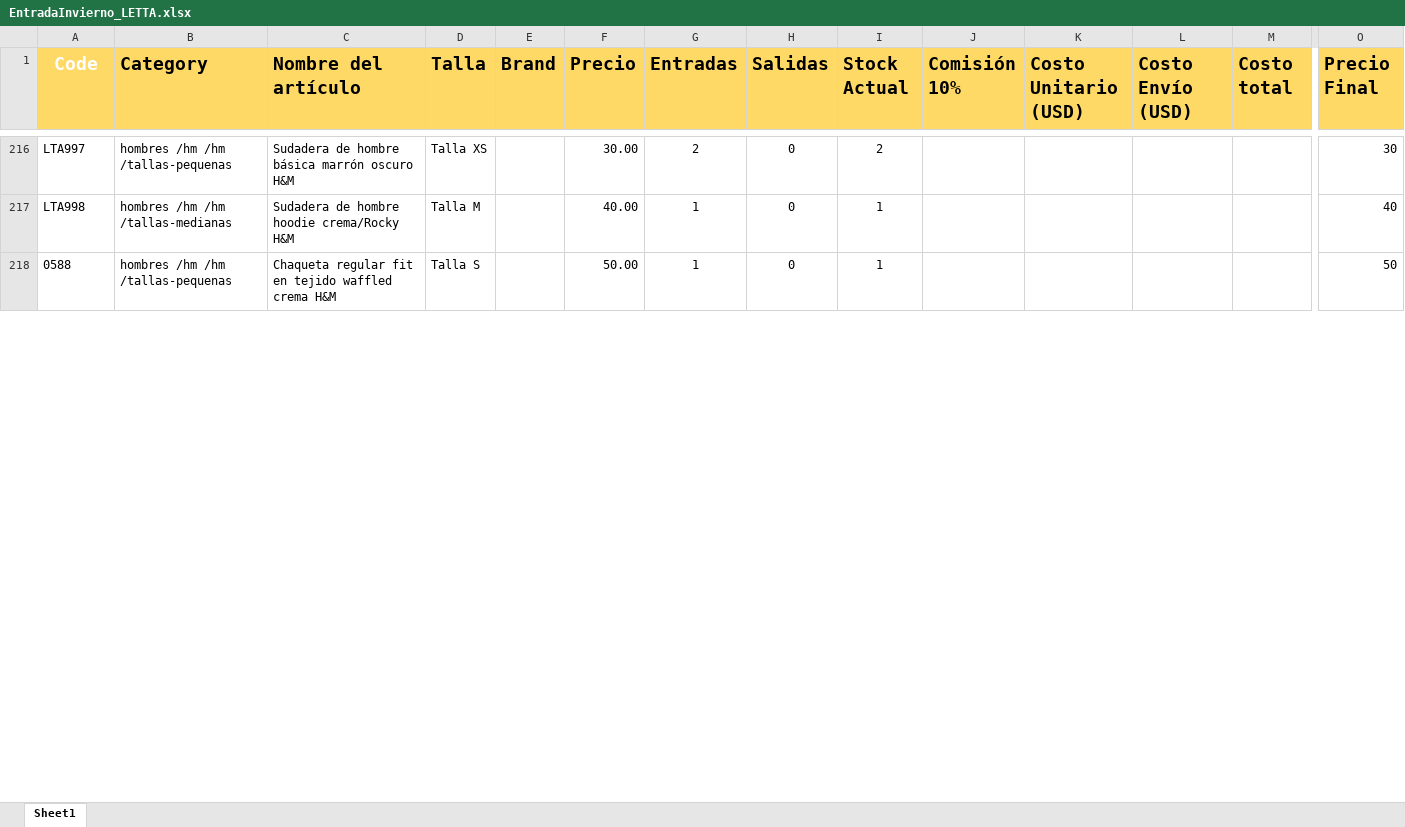
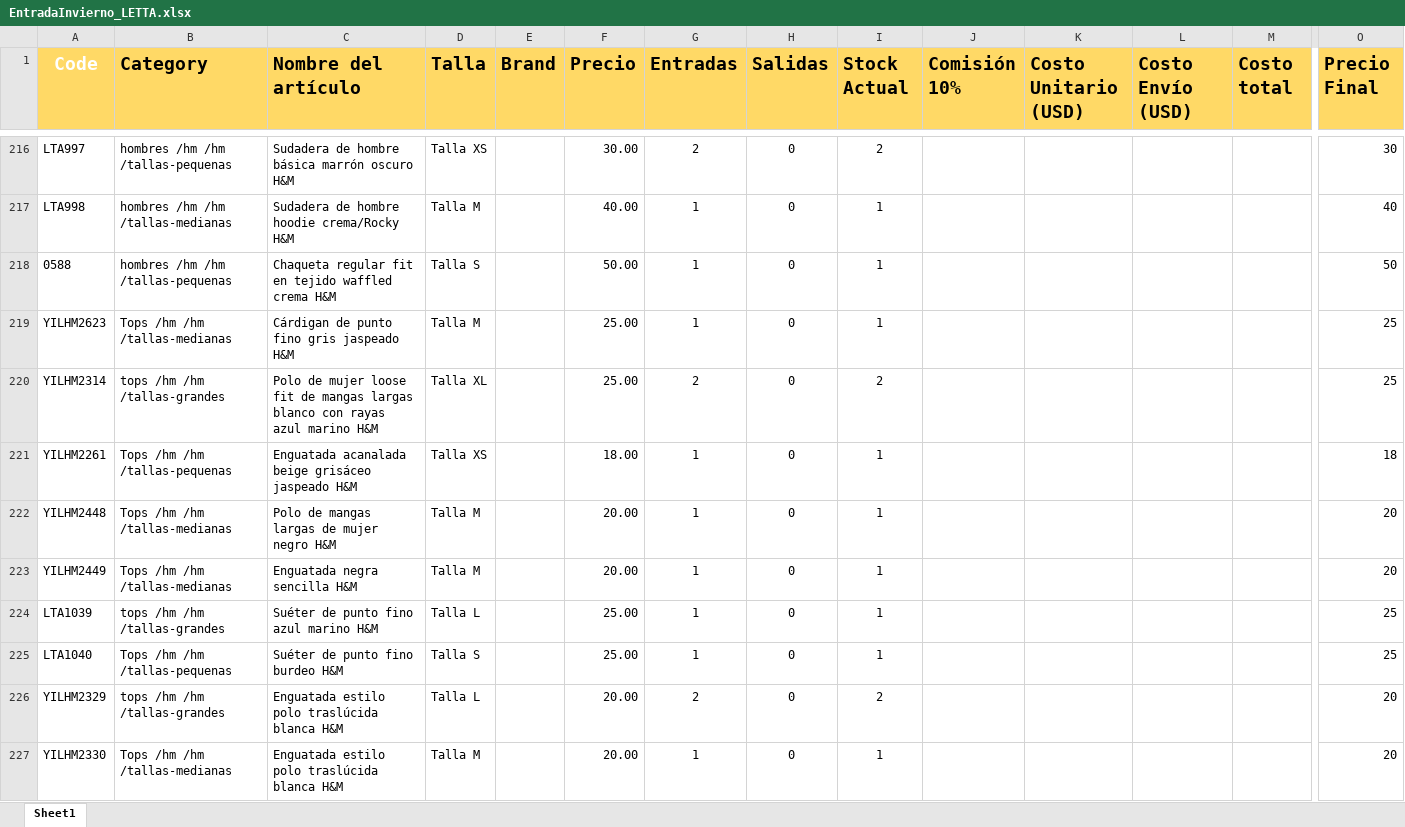
Before and after one commit to uberboutique/ss, an Excel workbook: EntradaInvierno_LETTA.xlsx, sheet Sheet1, drawn as a sheet; only a part is shown, gaps mark what is left out; values as stored, in another font and other column widths than the file's, no borders; conditional formats not drawn; rows hold the shown columns only; the diff covers the shown part only; the diff names each change by its address in the sheet, - before the commit and + after, or states it on an @@ line.

```diff
--- a/EntradaInvierno_LETTA.xlsx (sheet Sheet1)
+++ b/EntradaInvierno_LETTA.xlsx (sheet Sheet1)
+row 219: YILHM2623 | Tops /hm /hm /tallas-medianas | Cárdigan de punto fino gris jaspeado H&M | Talla M |  | 25.00 | 1 | 0 | 1 |  |  |  |  | 25
+row 220: YILHM2314 | tops /hm /hm /tallas-grandes | Polo de mujer loose fit de mangas largas blanco con rayas azul marino H&M | Talla XL |  | 25.00 | 2 | 0 | 2 |  |  |  |  | 25
+row 221: YILHM2261 | Tops /hm /hm /tallas-pequenas | Enguatada acanalada beige grisáceo jaspeado H&M | Talla XS |  | 18.00 | 1 | 0 | 1 |  |  |  |  | 18
+row 222: YILHM2448 | Tops /hm /hm /tallas-medianas | Polo de mangas largas de mujer negro H&M | Talla M |  | 20.00 | 1 | 0 | 1 |  |  |  |  | 20
+row 223: YILHM2449 | Tops /hm /hm /tallas-medianas | Enguatada negra sencilla H&M | Talla M |  | 20.00 | 1 | 0 | 1 |  |  |  |  | 20
+row 224: LTA1039 | tops /hm /hm /tallas-grandes | Suéter de punto fino azul marino H&M | Talla L |  | 25.00 | 1 | 0 | 1 |  |  |  |  | 25
+row 225: LTA1040 | Tops /hm /hm /tallas-pequenas | Suéter de punto fino burdeo H&M | Talla S |  | 25.00 | 1 | 0 | 1 |  |  |  |  | 25
+row 226: YILHM2329 | tops /hm /hm /tallas-grandes | Enguatada estilo polo traslúcida blanca H&M | Talla L |  | 20.00 | 2 | 0 | 2 |  |  |  |  | 20
+row 227: YILHM2330 | Tops /hm /hm /tallas-medianas | Enguatada estilo polo traslúcida blanca H&M | Talla M |  | 20.00 | 1 | 0 | 1 |  |  |  |  | 20
```
Also changed, not shown: 9 added rows, 18 removed rows and 40 edited cells elsewhere in this sheet, formulas that keep their value, EntradaProductos_LETTA1.xlsx, 53 other files.
